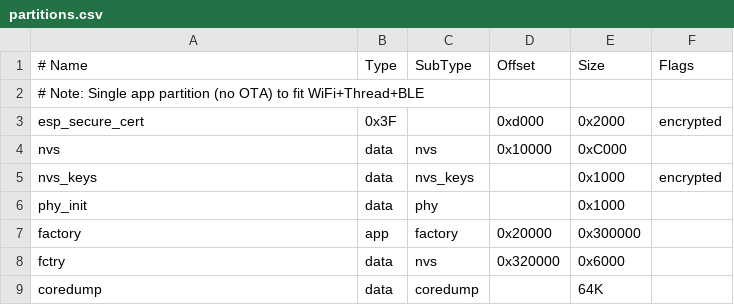
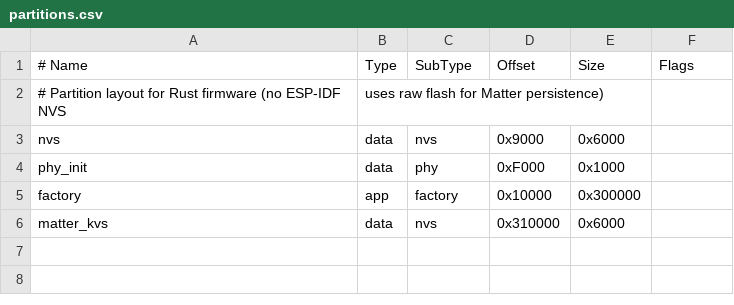
Before and after one commit to vad3x/intercom-bridge, a CSV file: partitions.csv, drawn as a sheet.

Commit message:
feat: data

```diff
--- a/partitions.csv
+++ b/partitions.csv
@@ -1,9 +1,6 @@
 # Name,   Type, SubType, Offset,  Size, Flags
-# Note: Single app partition (no OTA) to fit WiFi+Thread+BLE
-esp_secure_cert,  0x3F, ,0xd000,    0x2000, encrypted
-nvs,      data, nvs,     0x10000,   0xC000,
-nvs_keys, data, nvs_keys,,          0x1000, encrypted
-phy_init, data, phy,     ,          0x1000,
-factory,  app,  factory, 0x20000,   0x300000,
-fctry,    data, nvs,     0x320000,  0x6000
-coredump, data, coredump,,          64K
+# Partition layout for Rust firmware (no ESP-IDF NVS, uses raw flash for Matter persistence)
+nvs,      data, nvs,     0x9000,  0x6000,
+phy_init, data, phy,     0xF000,  0x1000,
+factory,  app,  factory, 0x10000, 0x300000,
+matter_kvs, data, nvs,   0x310000, 0x6000,
```
Also changed, not shown: 12 other files.
